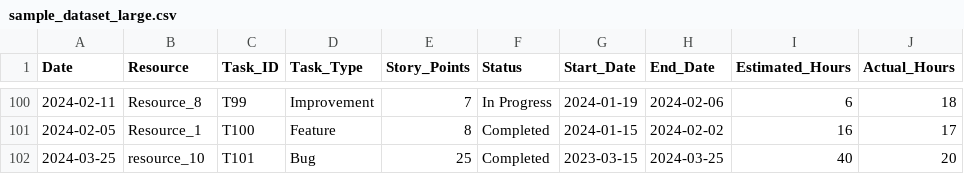
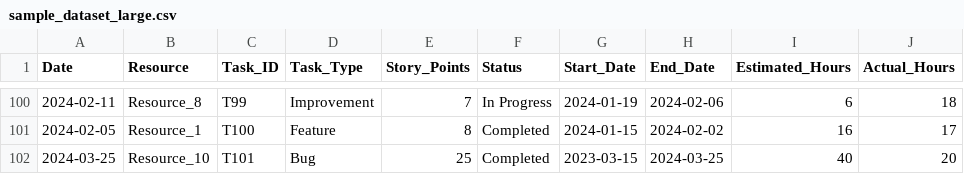
Before and after one commit to Saimohan2-4/sample-for-satsure-data, a CSV file: sample_dataset_large.csv, drawn as a sheet; only a part is shown, gaps mark what is left out; the diff names each change by its address in the sheet, - before the commit and + after, or states it on an @@ line.

Commit message:
Update sample_dataset_large.csv

```diff
--- a/sample_dataset_large.csv
+++ b/sample_dataset_large.csv
-B102 (Resource): resource_10
+B102 (Resource): Resource_10
```
